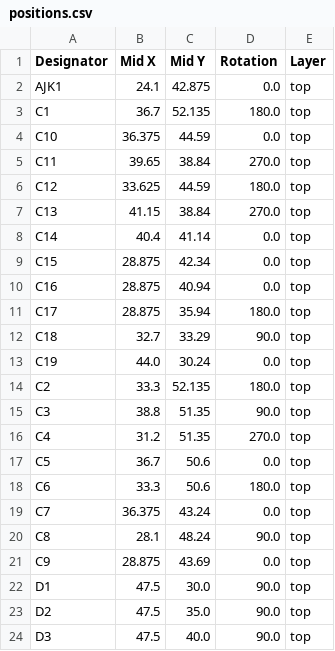
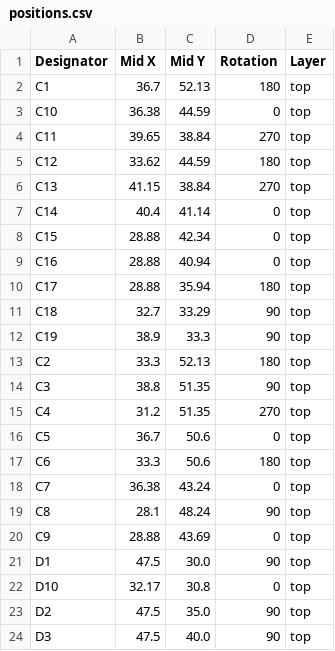
Before and after one commit to revk/ESP32-PN532, a CSV file: PCB/Round/production/positions.csv, drawn as a sheet; only a part is shown; the diff covers the shown part only.

```diff
--- a/PCB/Round/production/positions.csv
+++ b/PCB/Round/production/positions.csv
@@ -1,24 +1,24 @@
 Designator,Mid X,Mid Y,Rotation,Layer
-AJK1,24.1,42.875,0.0,top
-C1,36.7,52.135,180.0,top
-C10,36.375,44.59,0.0,top
-C11,39.65,38.84,270.0,top
-C12,33.625,44.59,180.0,top
-C13,41.15,38.84,270.0,top
-C14,40.4,41.14,0.0,top
-C15,28.875,42.34,0.0,top
-C16,28.875,40.94,0.0,top
-C17,28.875,35.94,180.0,top
-C18,32.7,33.29,90.0,top
-C19,44.0,30.24,0.0,top
-C2,33.3,52.135,180.0,top
-C3,38.8,51.35,90.0,top
-C4,31.2,51.35,270.0,top
-C5,36.7,50.6,0.0,top
-C6,33.3,50.6,180.0,top
-C7,36.375,43.24,0.0,top
-C8,28.1,48.24,90.0,top
-C9,28.875,43.69,0.0,top
-D1,47.5,30.0,90.0,top
-D2,47.5,35.0,90.0,top
-D3,47.5,40.0,90.0,top
+C1,36.7,52.13,180,top
+C10,36.38,44.59,0,top
+C11,39.65,38.84,270,top
+C12,33.62,44.59,180,top
+C13,41.15,38.84,270,top
+C14,40.4,41.14,0,top
+C15,28.88,42.34,0,top
+C16,28.88,40.94,0,top
+C17,28.88,35.94,180,top
+C18,32.7,33.29,90,top
+C19,38.9,33.3,90,top
+C2,33.3,52.13,180,top
+C3,38.8,51.35,90,top
+C4,31.2,51.35,270,top
+C5,36.7,50.6,0,top
+C6,33.3,50.6,180,top
+C7,36.38,43.24,0,top
+C8,28.1,48.24,90,top
+C9,28.88,43.69,0,top
+D1,47.5,30.0,90,top
+D10,32.17,30.8,0,top
+D2,47.5,35.0,90,top
+D3,47.5,40.0,90,top
```
Also changed, not shown: 3 added rows and 44 edited cells elsewhere in this file, PCB/Round/production/bom.csv, PCB/Round/production/designators.csv, 5 other files.
